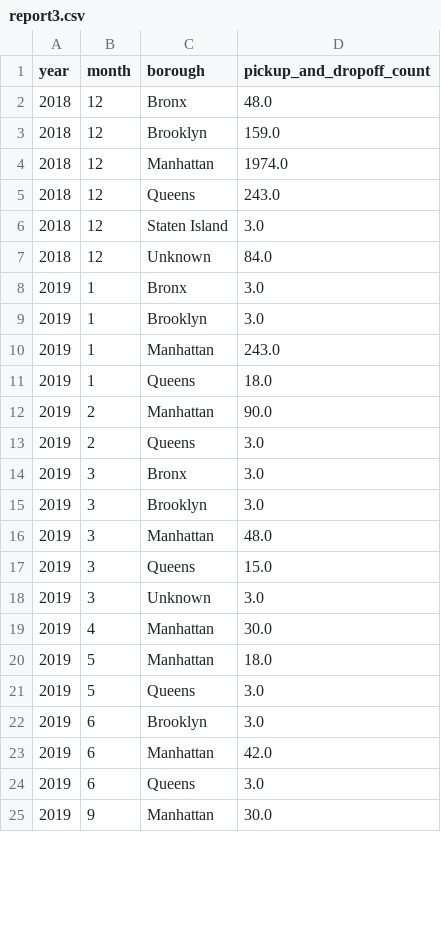
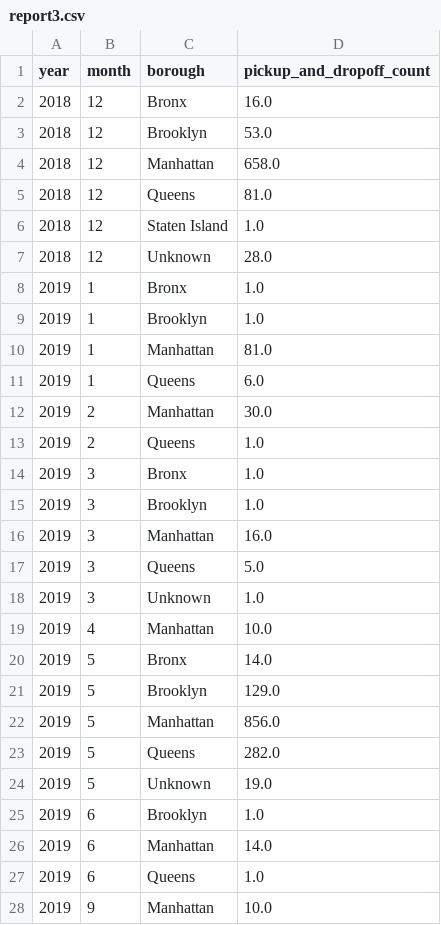
Before and after one commit to ishaangupta2306/Workflow-Scheduler, a CSV file: dags/reports/report3.csv, drawn as a sheet; only a part is shown; the diff covers the shown part only.

```diff
--- a/dags/reports/report3.csv
+++ b/dags/reports/report3.csv
@@ -1,25 +1,28 @@
 year,month,borough,pickup_and_dropoff_count
-2018,12,Bronx,48.0
-2018,12,Brooklyn,159.0
-2018,12,Manhattan,1974.0
-2018,12,Queens,243.0
-2018,12,Staten Island,3.0
-2018,12,Unknown,84.0
-2019,1,Bronx,3.0
-2019,1,Brooklyn,3.0
-2019,1,Manhattan,243.0
-2019,1,Queens,18.0
-2019,2,Manhattan,90.0
-2019,2,Queens,3.0
-2019,3,Bronx,3.0
-2019,3,Brooklyn,3.0
-2019,3,Manhattan,48.0
-2019,3,Queens,15.0
-2019,3,Unknown,3.0
-2019,4,Manhattan,30.0
-2019,5,Manhattan,18.0
-2019,5,Queens,3.0
-2019,6,Brooklyn,3.0
-2019,6,Manhattan,42.0
-2019,6,Queens,3.0
-2019,9,Manhattan,30.0
+2018,12,Bronx,16.0
+2018,12,Brooklyn,53.0
+2018,12,Manhattan,658.0
+2018,12,Queens,81.0
+2018,12,Staten Island,1.0
+2018,12,Unknown,28.0
+2019,1,Bronx,1.0
+2019,1,Brooklyn,1.0
+2019,1,Manhattan,81.0
+2019,1,Queens,6.0
+2019,2,Manhattan,30.0
+2019,2,Queens,1.0
+2019,3,Bronx,1.0
+2019,3,Brooklyn,1.0
+2019,3,Manhattan,16.0
+2019,3,Queens,5.0
+2019,3,Unknown,1.0
+2019,4,Manhattan,10.0
+2019,5,Bronx,14.0
+2019,5,Brooklyn,129.0
+2019,5,Manhattan,856.0
+2019,5,Queens,282.0
+2019,5,Unknown,19.0
+2019,6,Brooklyn,1.0
+2019,6,Manhattan,14.0
+2019,6,Queens,1.0
+2019,9,Manhattan,10.0
```
Also changed, not shown: 8 added rows and 5 edited cells elsewhere in this file, dags/reports/report2.csv, 7 other files.
